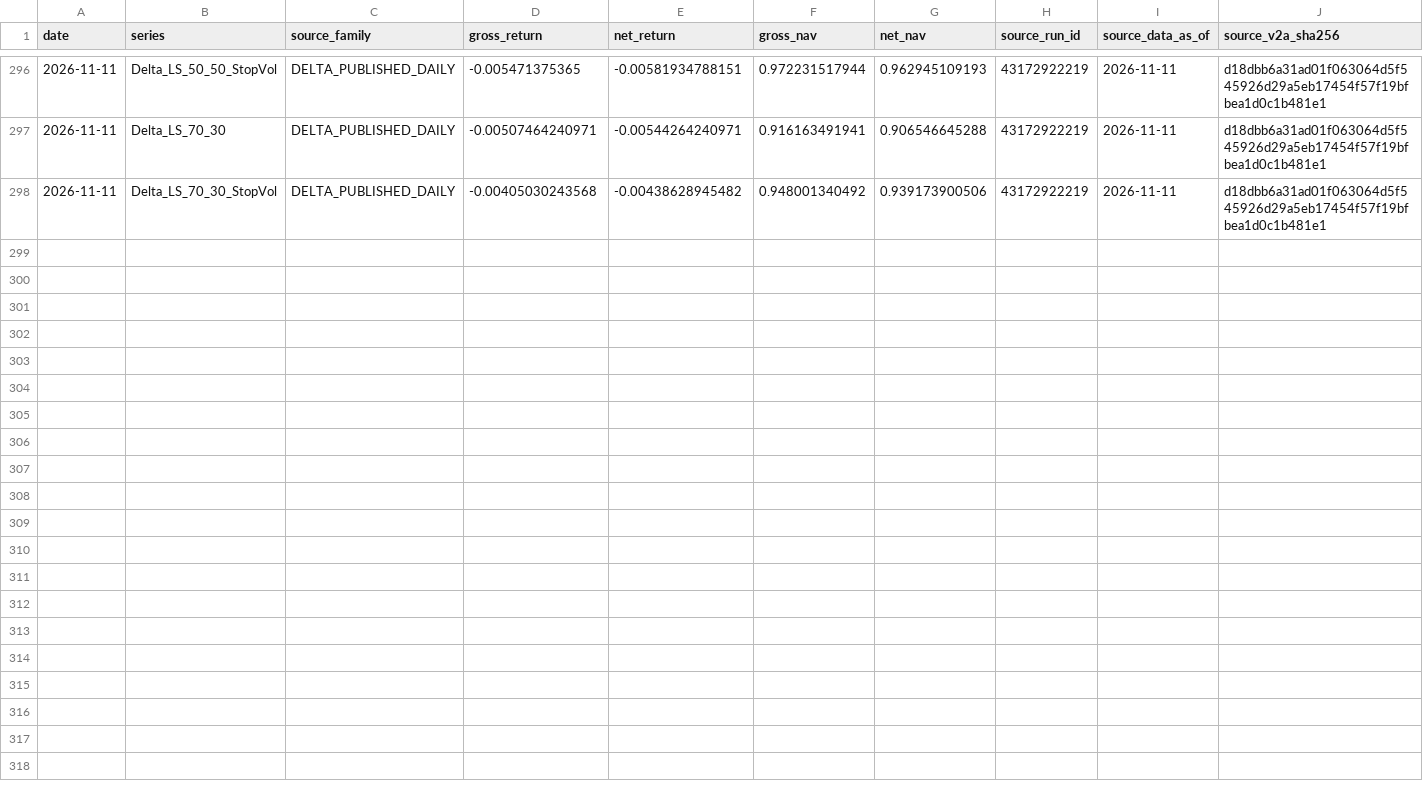
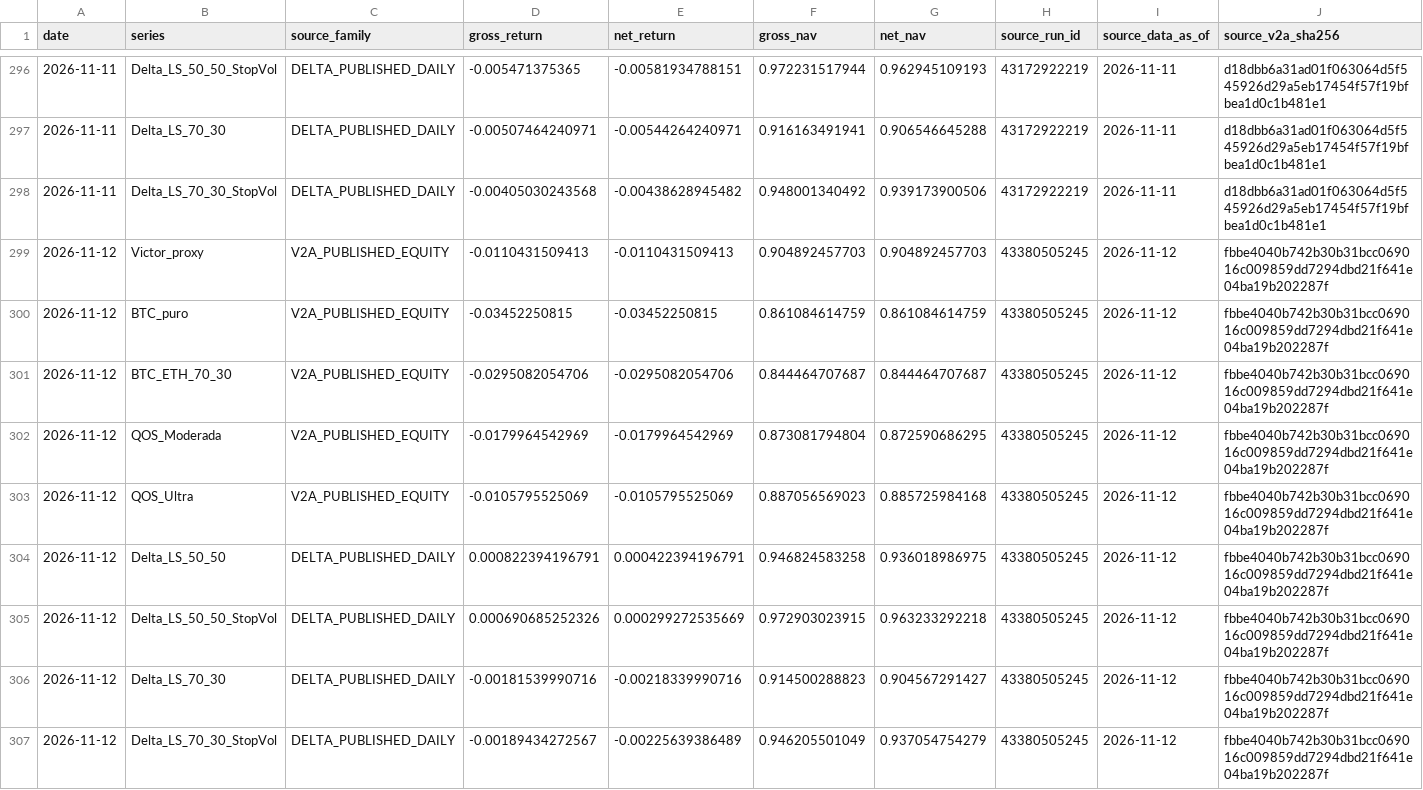
Before and after one commit to vmasardinha-coder/QRDS, a CSV file: runtime/ledgers/bull_replay_live_shadow/epochs/independent_20261009/DAILY_LEDGER.csv, drawn as a sheet; only a part is shown, gaps mark what is left out; rows hold the shown columns only; the diff names each change by its address in the sheet, - before the commit and + after, or states it on an @@ line.

Commit message:
Audit Bull Replay delivery 43380505245

```diff
--- a/runtime/ledgers/bull_replay_live_shadow/epochs/independent_20261009/DAILY_LEDGER.csv
+++ b/runtime/ledgers/bull_replay_live_shadow/epochs/independent_20261009/DAILY_LEDGER.csv
+row 299: 2026-11-12 | Victor_proxy | V2A_PUBLISHED_EQUITY | -0.0110431509413 | -0.0110431509413 | 0.904892457703 | 0.904892457703 | 43380505245 | 2026-11-12 | fbbe4040b742b30b31bcc069016c009859dd7294dbd21f641e04ba19b202287f
+row 300: 2026-11-12 | BTC_puro | V2A_PUBLISHED_EQUITY | -0.03452250815 | -0.03452250815 | 0.861084614759 | 0.861084614759 | 43380505245 | 2026-11-12 | fbbe4040b742b30b31bcc069016c009859dd7294dbd21f641e04ba19b202287f
+row 301: 2026-11-12 | BTC_ETH_70_30 | V2A_PUBLISHED_EQUITY | -0.0295082054706 | -0.0295082054706 | 0.844464707687 | 0.844464707687 | 43380505245 | 2026-11-12 | fbbe4040b742b30b31bcc069016c009859dd7294dbd21f641e04ba19b202287f
+row 302: 2026-11-12 | QOS_Moderada | V2A_PUBLISHED_EQUITY | -0.0179964542969 | -0.0179964542969 | 0.873081794804 | 0.872590686295 | 43380505245 | 2026-11-12 | fbbe4040b742b30b31bcc069016c009859dd7294dbd21f641e04ba19b202287f
+row 303: 2026-11-12 | QOS_Ultra | V2A_PUBLISHED_EQUITY | -0.0105795525069 | -0.0105795525069 | 0.887056569023 | 0.885725984168 | 43380505245 | 2026-11-12 | fbbe4040b742b30b31bcc069016c009859dd7294dbd21f641e04ba19b202287f
+row 304: 2026-11-12 | Delta_LS_50_50 | DELTA_PUBLISHED_DAILY | 0.000822394196791 | 0.000422394196791 | 0.946824583258 | 0.936018986975 | 43380505245 | 2026-11-12 | fbbe4040b742b30b31bcc069016c009859dd7294dbd21f641e04ba19b202287f
+row 305: 2026-11-12 | Delta_LS_50_50_StopVol | DELTA_PUBLISHED_DAILY | 0.000690685252326 | 0.000299272535669 | 0.972903023915 | 0.963233292218 | 43380505245 | 2026-11-12 | fbbe4040b742b30b31bcc069016c009859dd7294dbd21f641e04ba19b202287f
+row 306: 2026-11-12 | Delta_LS_70_30 | DELTA_PUBLISHED_DAILY | -0.00181539990716 | -0.00218339990716 | 0.914500288823 | 0.904567291427 | 43380505245 | 2026-11-12 | fbbe4040b742b30b31bcc069016c009859dd7294dbd21f641e04ba19b202287f
+row 307: 2026-11-12 | Delta_LS_70_30_StopVol | DELTA_PUBLISHED_DAILY | -0.00189434272567 | -0.00225639386489 | 0.946205501049 | 0.937054754279 | 43380505245 | 2026-11-12 | fbbe4040b742b30b31bcc069016c009859dd7294dbd21f641e04ba19b202287f
```
Also changed, not shown: 2 other files.
